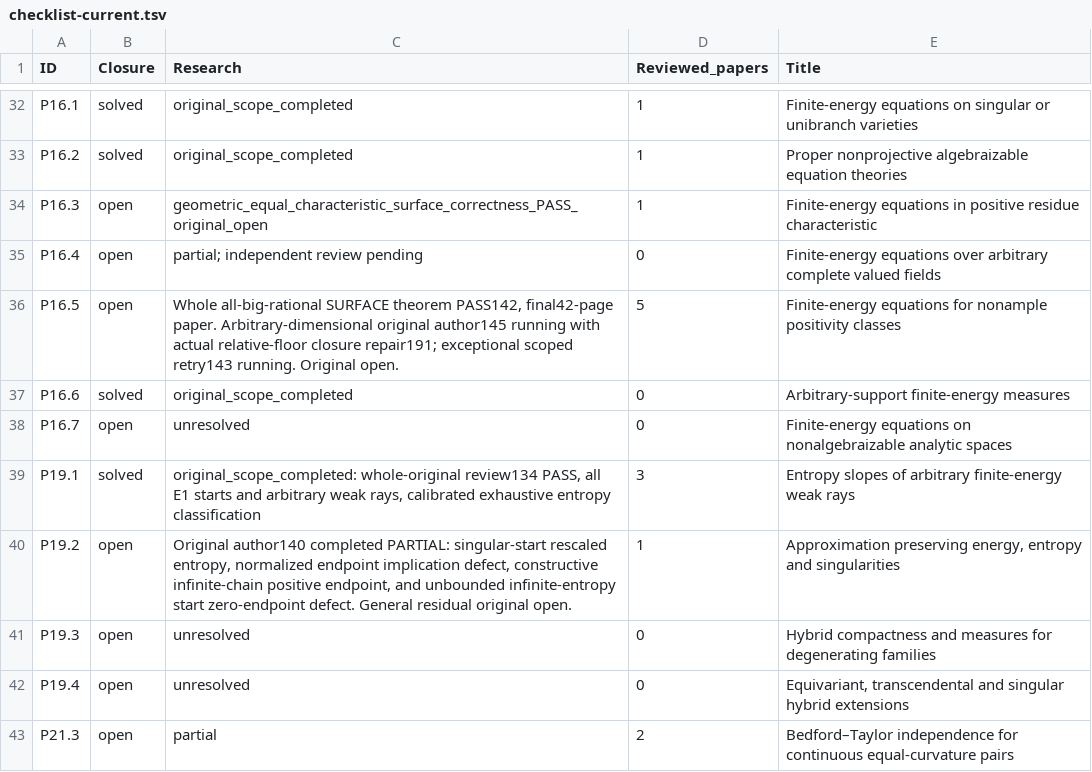
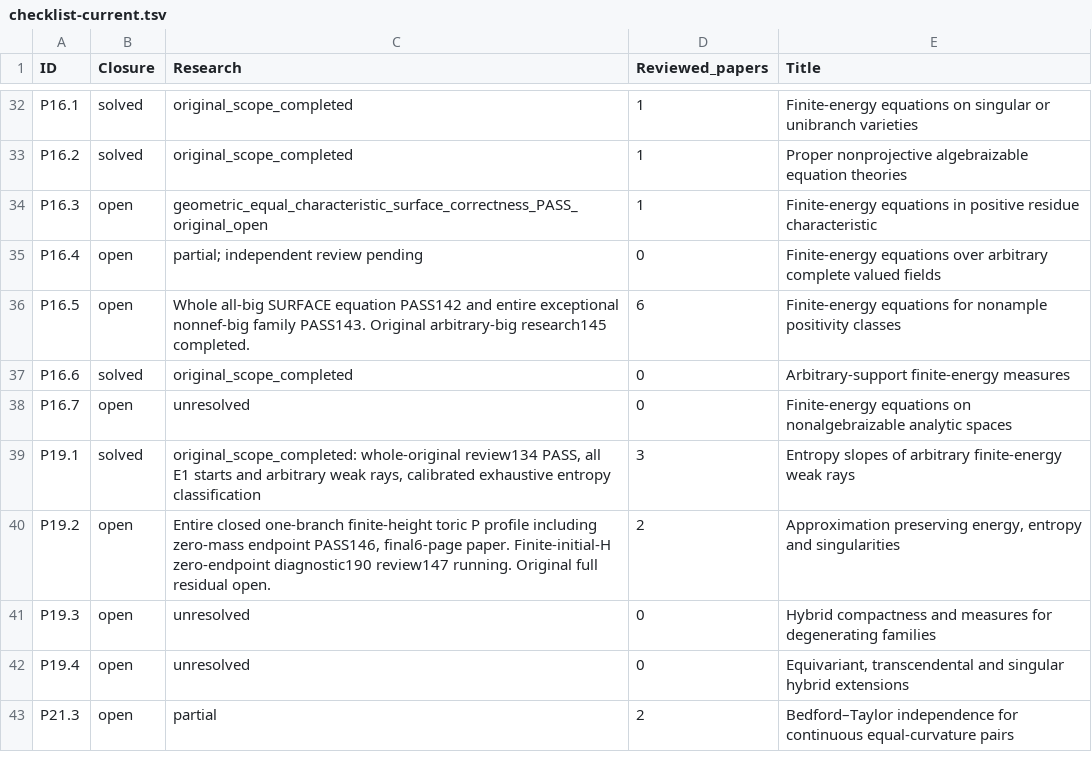
Before and after one commit to MingchenXia/nonarchimedean-pluripotential-theory, a TSV file: manuscript/editorial/xean_research_20261003/checklist-current.tsv, drawn as a sheet; only a part is shown, gaps mark what is left out.

```diff
--- a/manuscript/editorial/xean_research_20261003/checklist-current.tsv
+++ b/manuscript/editorial/xean_research_20261003/checklist-current.tsv
@@ -35,3 +35,3 @@ P16.3	open	geometric_equal_characteristic_surface_correctness_PASS_original_open
 P16.4	open	partial; independent review pending	0	Finite-energy equations over arbitrary complete valued ﬁelds
-P16.5	open	Whole all-big-rational SURFACE theorem PASS142, final42-page paper. Arbitrary-dimensional original author145 running with actual relative-floor closure repair191; exceptional scoped retry143 running. Original open.	5	Finite-energy equations for nonample positivity classes
+P16.5	open	Whole all-big SURFACE equation PASS142 and entire exceptional nonnef-big family PASS143. Original arbitrary-big research145 completed.	6	Finite-energy equations for nonample positivity classes
 P16.6	solved	original_scope_completed	0	Arbitrary-support ﬁnite-energy measures
@@ -39,3 +39,3 @@ P16.7	open	unresolved	0	Finite-energy equations on nonalgebraizable analytic spa
 P19.1	solved	original_scope_completed: whole-original review134 PASS, all E1 starts and arbitrary weak rays, calibrated exhaustive entropy classification	3	Entropy slopes of arbitrary ﬁnite-energy weak rays
-P19.2	open	Original author140 completed PARTIAL: singular-start rescaled entropy, normalized endpoint implication defect, constructive infinite-chain positive endpoint, and unbounded infinite-entropy start zero-endpoint defect. General residual original open.	1	Approximation preserving energy, entropy and singularities
+P19.2	open	Entire closed one-branch finite-height toric P profile including zero-mass endpoint PASS146, final6-page paper. Finite-initial-H zero-endpoint diagnostic190 review147 running. Original full residual open.	2	Approximation preserving energy, entropy and singularities
 P19.3	open	unresolved	0	Hybrid compactness and measures for degenerating families
```
Also changed, not shown: 54 other files.
